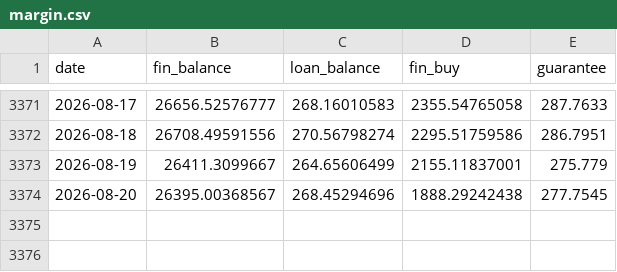
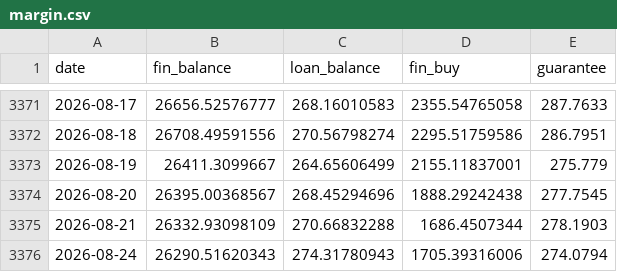
Before and after one commit to cateatcatx/ai-theme-monitor, a CSV file: data/margin.csv, drawn as a sheet; only a part is shown, gaps mark what is left out; the diff names each change by its address in the sheet, - before the commit and + after, or states it on an @@ line.

```diff
--- a/data/margin.csv
+++ b/data/margin.csv
+row 3375: 2026-08-21 | 26332.93098109 | 270.66832288 | 1686.4507344 | 278.1903
+row 3376: 2026-08-24 | 26290.51620343 | 274.31780943 | 1705.39316006 | 274.0794
```
Also changed, not shown: data/000300.csv, data/000985.csv, 8 other files.
